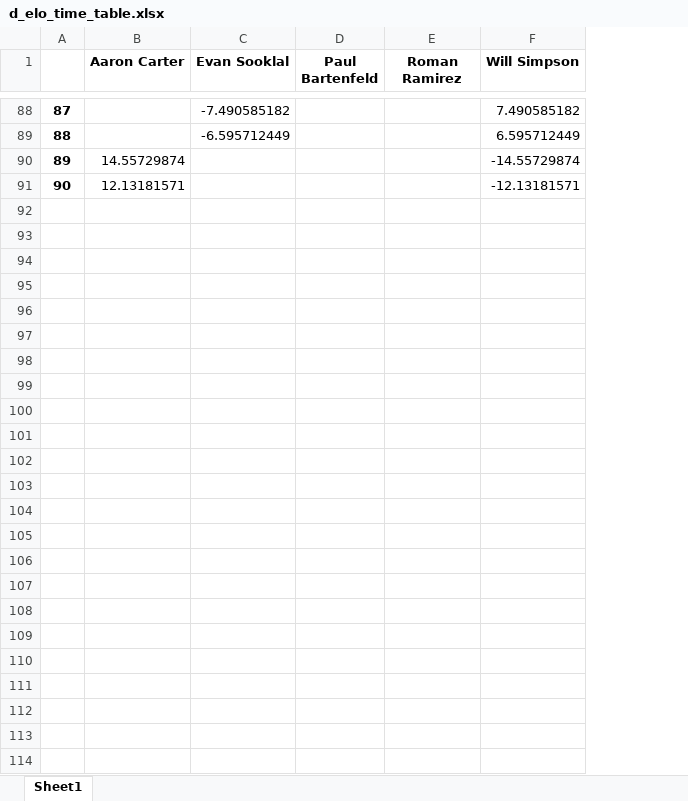
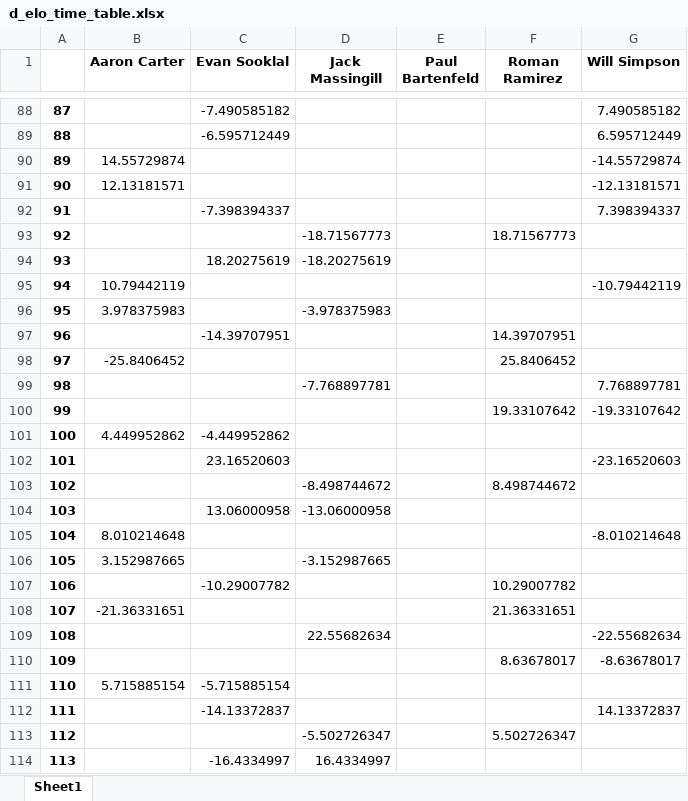
Before and after one commit to notromanramirez/dgn_showdown, an Excel workbook: exports/d_elo_time_table.xlsx, sheet Sheet1, drawn as a sheet; only a part is shown, gaps mark what is left out; values as stored, in another font and other column widths than the file's, no borders; the diff names each change by its address in the sheet, - before the commit and + after, or states it on an @@ line.

```diff
--- a/exports/d_elo_time_table.xlsx (sheet Sheet1)
+++ b/exports/d_elo_time_table.xlsx (sheet Sheet1)
+column D (Jack Massingill), empty
+row 92: 91 |  | -7.398394337 |  |  |  | 7.398394337
+row 93: 92 |  |  | -18.71567773 |  | 18.71567773
+row 94: 93 |  | 18.20275619 | -18.20275619
+row 95: 94 | 10.79442119 |  |  |  |  | -10.79442119
+row 96: 95 | 3.978375983 |  | -3.978375983
+row 97: 96 |  | -14.39707951 |  |  | 14.39707951
+row 98: 97 | -25.8406452 |  |  |  | 25.8406452
+row 99: 98 |  |  | -7.768897781 |  |  | 7.768897781
+row 100: 99 |  |  |  |  | 19.33107642 | -19.33107642
+row 101: 100 | 4.449952862 | -4.449952862
+row 102: 101 |  | 23.16520603 |  |  |  | -23.16520603
+row 103: 102 |  |  | -8.498744672 |  | 8.498744672
+row 104: 103 |  | 13.06000958 | -13.06000958
+row 105: 104 | 8.010214648 |  |  |  |  | -8.010214648
+row 106: 105 | 3.152987665 |  | -3.152987665
+row 107: 106 |  | -10.29007782 |  |  | 10.29007782
+row 108: 107 | -21.36331651 |  |  |  | 21.36331651
+row 109: 108 |  |  | 22.55682634 |  |  | -22.55682634
+row 110: 109 |  |  |  |  | 8.63678017 | -8.63678017
+row 111: 110 | 5.715885154 | -5.715885154
+row 112: 111 |  | -14.13372837 |  |  |  | 14.13372837
+row 113: 112 |  |  | -5.502726347 |  | 5.502726347
+row 114: 113 |  | -16.4334997 | 16.4334997
```
Also changed, not shown: exports/elo_time_table.xlsx, exports/exp_elo_time_table.xlsx, 10 other files.
